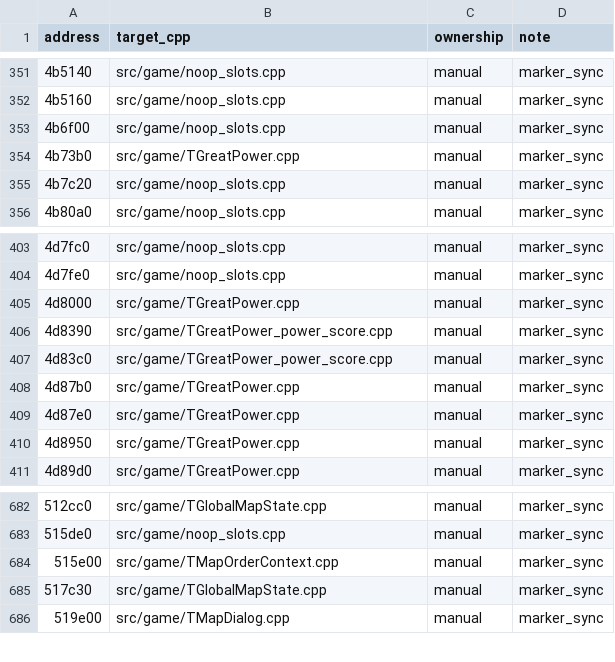
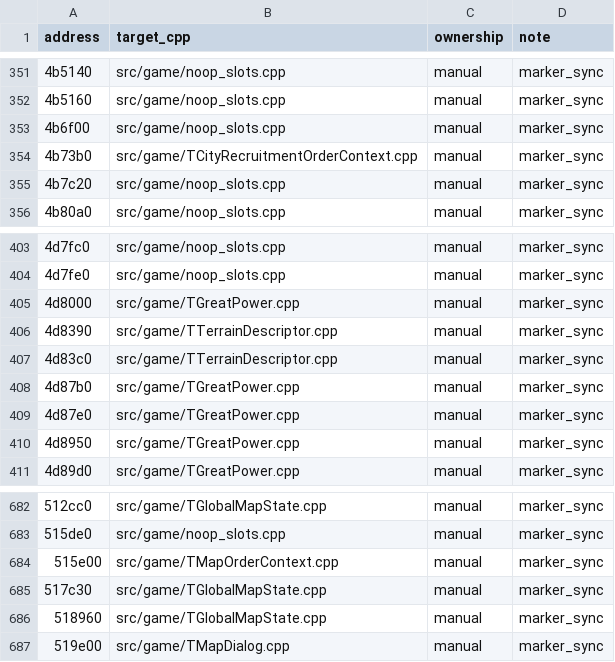
Before and after one commit to agluszak/imperialism-decomp, a CSV file: config/function_ownership.csv, drawn as a sheet; only a part is shown, gaps mark what is left out.

```diff
--- a/config/function_ownership.csv
+++ b/config/function_ownership.csv
@@ -353,3 +353,3 @@ address|target_cpp|ownership|note
 4b6f00|src/game/noop_slots.cpp|manual|marker_sync
-4b73b0|src/game/TGreatPower.cpp|manual|marker_sync
+4b73b0|src/game/TCityRecruitmentOrderContext.cpp|manual|marker_sync
 4b7c20|src/game/noop_slots.cpp|manual|marker_sync
@@ -405,4 +405,4 @@ address|target_cpp|ownership|note
 4d8000|src/game/TGreatPower.cpp|manual|marker_sync
-4d8390|src/game/TGreatPower_power_score.cpp|manual|marker_sync
-4d83c0|src/game/TGreatPower_power_score.cpp|manual|marker_sync
+4d8390|src/game/TTerrainDescriptor.cpp|manual|marker_sync
+4d83c0|src/game/TTerrainDescriptor.cpp|manual|marker_sync
 4d87b0|src/game/TGreatPower.cpp|manual|marker_sync
@@ -685,2 +685,3 @@ address|target_cpp|ownership|note
 517c30|src/game/TGlobalMapState.cpp|manual|marker_sync
+518960|src/game/TGlobalMapState.cpp|manual|marker_sync
 519e00|src/game/TMapDialog.cpp|manual|marker_sync
```
Also changed, not shown: docs/tgreatpower_bridge_inventory.csv, 15 other files.
